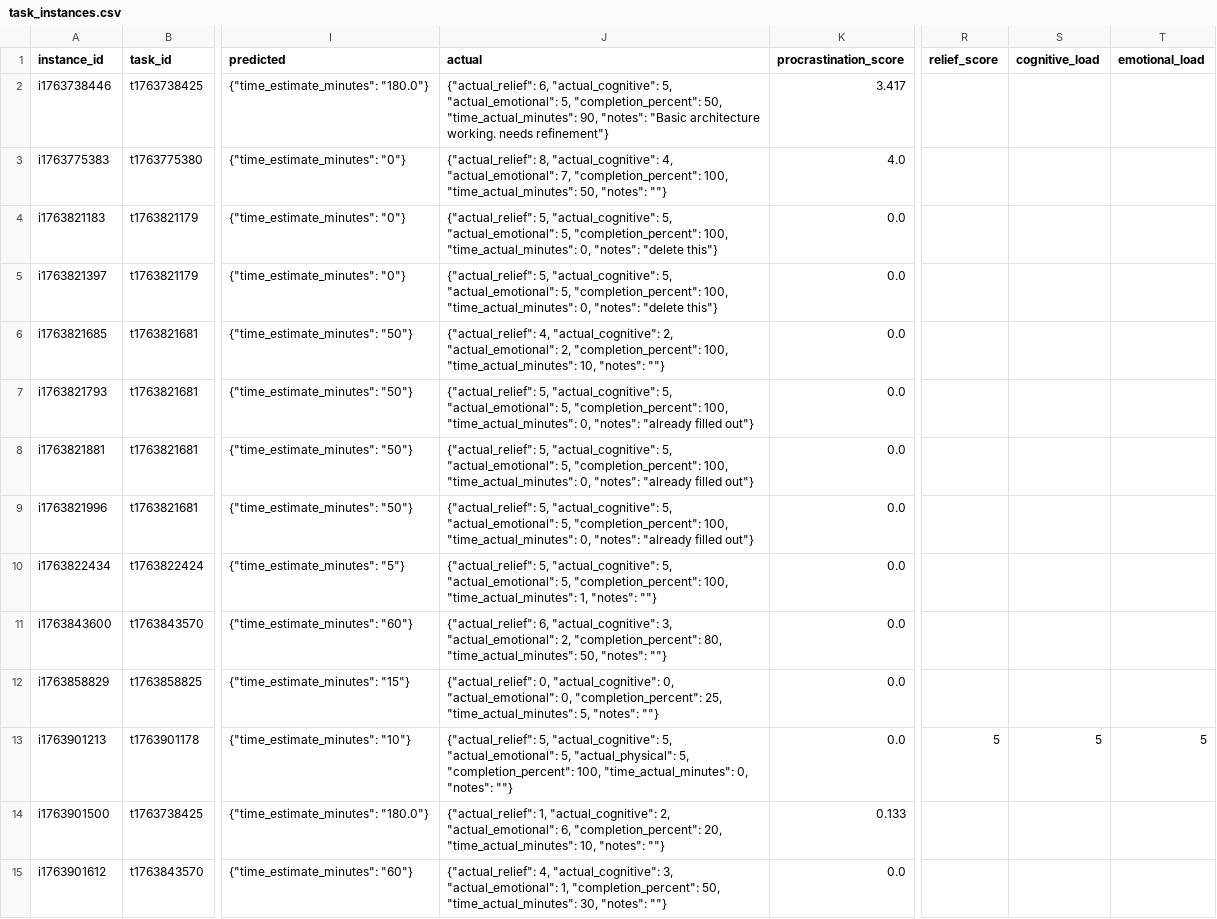
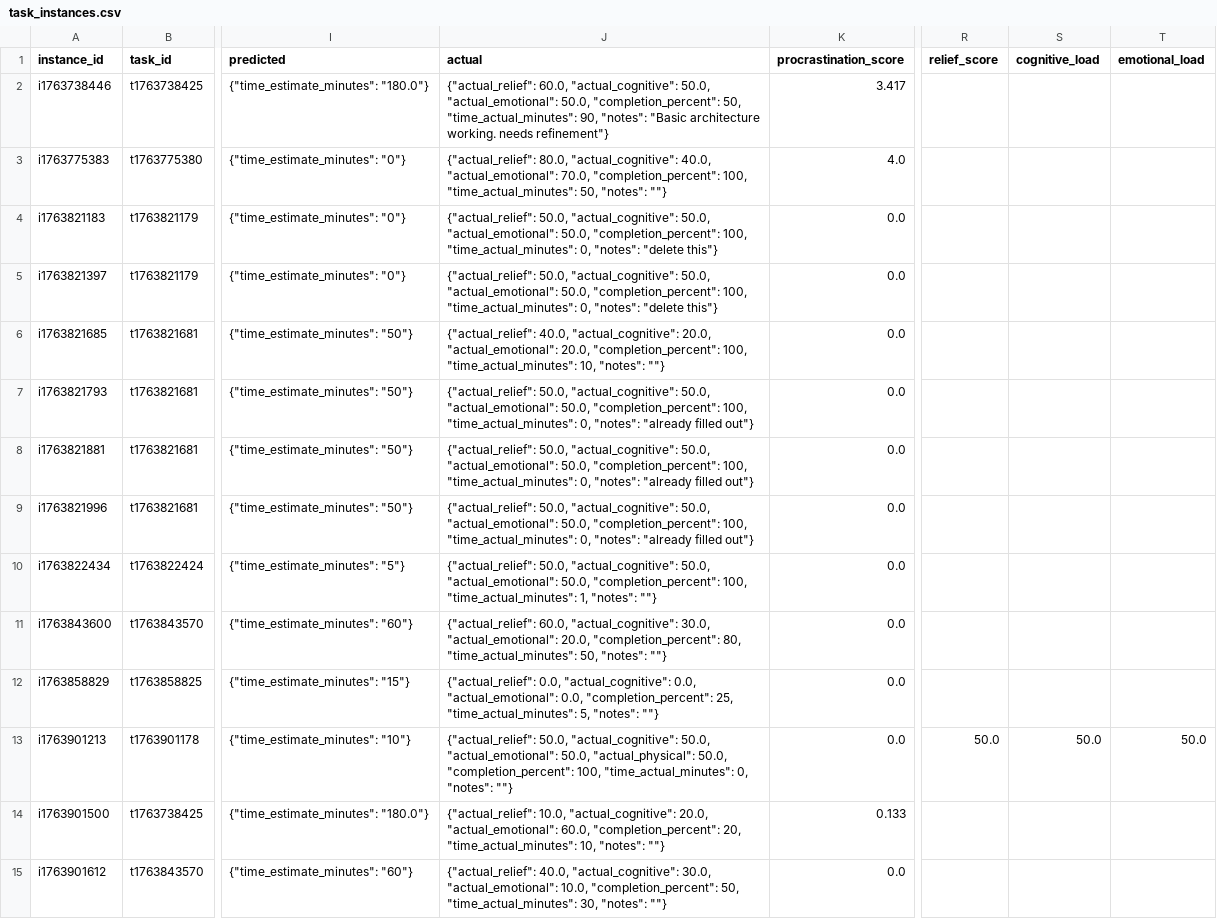
Before and after one commit to Sesquii/Task_aversion_system, a CSV file: task_aversion_app/data/task_instances.csv, drawn as a sheet; only a part is shown, gaps mark what is left out; the diff covers the shown part only; the diff names each change by its address in the sheet, - before the commit and + after, or states it on an @@ line.

Commit message:
sliders now scale from 0-100. default slider values are averages instead of middle now

```diff
--- a/task_aversion_app/data/task_instances.csv
+++ b/task_aversion_app/data/task_instances.csv
-J2 (actual): {"actual_relief": 6, "actual_cognitive": 5, "actual_emotional": 5, "completion_percent": 50,…
+J2 (actual): {"actual_relief": 60.0, "actual_cognitive": 50.0, "actual_emotional": 50.0, "completion_percent": 50,…
-J3 (actual): {"actual_relief": 8, "actual_cognitive": 4, "actual_emotional": 7, "completion_percent": 100,…
+J3 (actual): {"actual_relief": 80.0, "actual_cognitive": 40.0, "actual_emotional": 70.0, "completion_percent": 100,…
-J4:J5 (actual): {"actual_relief": 5, "actual_cognitive": 5, "actual_emotional": 5, "completion_percent": 100,…
+J4:J5 (actual): {"actual_relief": 50.0, "actual_cognitive": 50.0, "actual_emotional": 50.0, "completion_percent": 100,…
-J6 (actual): {"actual_relief": 4, "actual_cognitive": 2, "actual_emotional": 2, "completion_percent": 100,…
+J6 (actual): {"actual_relief": 40.0, "actual_cognitive": 20.0, "actual_emotional": 20.0, "completion_percent": 100,…
-J7:J9 (actual): {"actual_relief": 5, "actual_cognitive": 5, "actual_emotional": 5, "completion_percent": 100,…
+J7:J9 (actual): {"actual_relief": 50.0, "actual_cognitive": 50.0, "actual_emotional": 50.0, "completion_percent": 100,…
-J10 (actual): {"actual_relief": 5, "actual_cognitive": 5, "actual_emotional": 5, "completion_percent": 100,…
+J10 (actual): {"actual_relief": 50.0, "actual_cognitive": 50.0, "actual_emotional": 50.0, "completion_percent": 100,…
-J11 (actual): {"actual_relief": 6, "actual_cognitive": 3, "actual_emotional": 2, "completion_percent": 80,…
+J11 (actual): {"actual_relief": 60.0, "actual_cognitive": 30.0, "actual_emotional": 20.0, "completion_percent": 80,…
-J12 (actual): {"actual_relief": 0, "actual_cognitive": 0, "actual_emotional": 0, "completion_percent": 25,…
+J12 (actual): {"actual_relief": 0.0, "actual_cognitive": 0.0, "actual_emotional": 0.0, "completion_percent": 25,…
-J13 (actual): {"actual_relief": 5, "actual_cognitive": 5, "actual_emotional": 5, "actual_physical": 5, "completion_percent": 100,…
+J13 (actual): {"actual_relief": 50.0, "actual_cognitive": 50.0, "actual_emotional": 50.0, "actual_physical": 50.0, "completion_percent": 100,…
-R13 (relief_score): 5
+R13 (relief_score): 50.0
-S13 (cognitive_load): 5
+S13 (cognitive_load): 50.0
-T13 (emotional_load): 5
+T13 (emotional_load): 50.0
-J14 (actual): {"actual_relief": 1, "actual_cognitive": 2, "actual_emotional": 6, "completion_percent": 20,…
+J14 (actual): {"actual_relief": 10.0, "actual_cognitive": 20.0, "actual_emotional": 60.0, "completion_percent": 20,…
-J15 (actual): {"actual_relief": 4, "actual_cognitive": 3, "actual_emotional": 1, "completion_percent": 50,…
+J15 (actual): {"actual_relief": 40.0, "actual_cognitive": 30.0, "actual_emotional": 10.0, "completion_percent": 50,…
```
Also changed, not shown: 1 added row and 78 edited cells elsewhere in this file, 4 other files.
